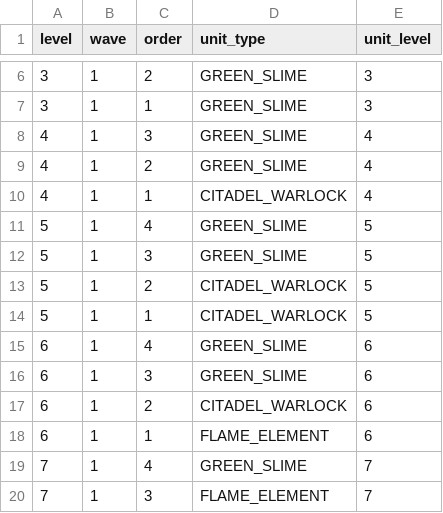
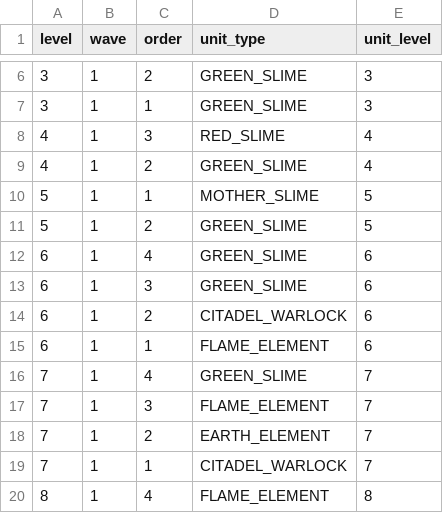
Before and after one commit to iSperia/swipe7th, a CSV file: android/android/assets/act_0.csv, drawn as a sheet; only a part is shown, gaps mark what is left out; the shorter side is filled out with more unchanged rows.

Commit message:
slime mother draft

```diff
--- a/android/android/assets/act_0.csv
+++ b/android/android/assets/act_0.csv
@@ -7,9 +7,6 @@ level,wave,order,unit_type,unit_level
 3,1,1,GREEN_SLIME,3
-4,1,3,GREEN_SLIME,4
+4,1,3,RED_SLIME,4
 4,1,2,GREEN_SLIME,4
-4,1,1,CITADEL_WARLOCK,4
-5,1,4,GREEN_SLIME,5
-5,1,3,GREEN_SLIME,5
-5,1,2,CITADEL_WARLOCK,5
-5,1,1,CITADEL_WARLOCK,5
+5,1,1,MOTHER_SLIME,5
+5,1,2,GREEN_SLIME,5
 6,1,4,GREEN_SLIME,6
```
Also changed, not shown: 30 other files.
